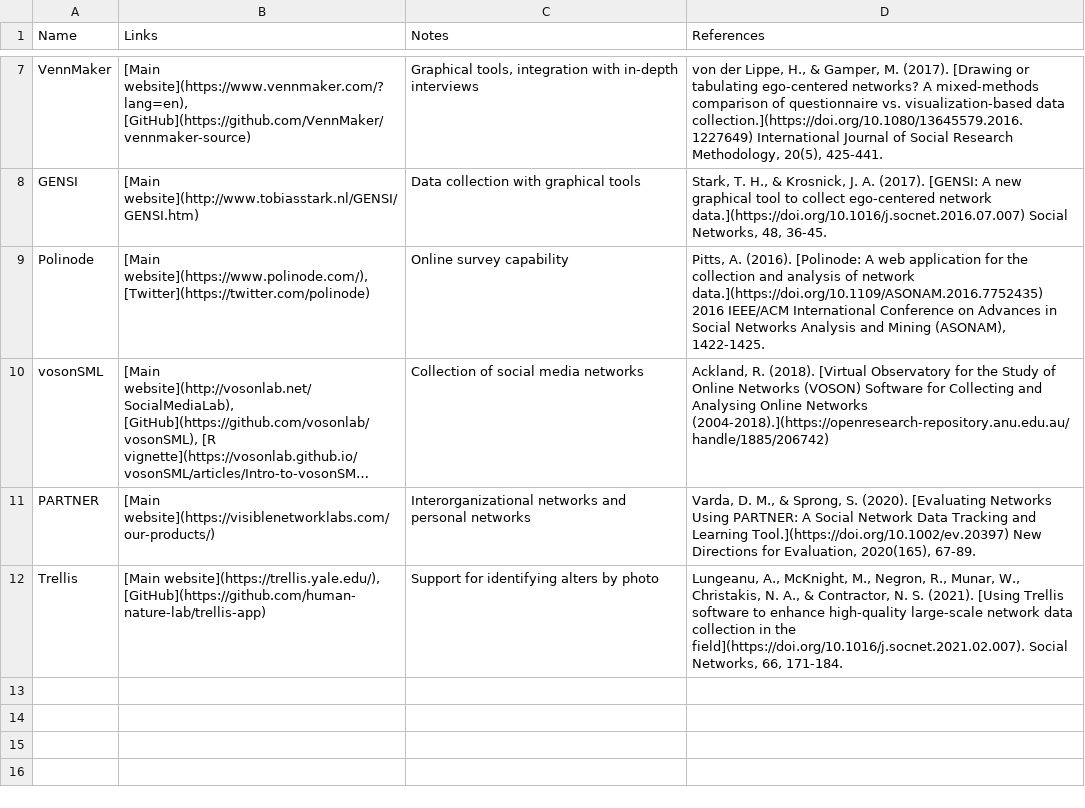
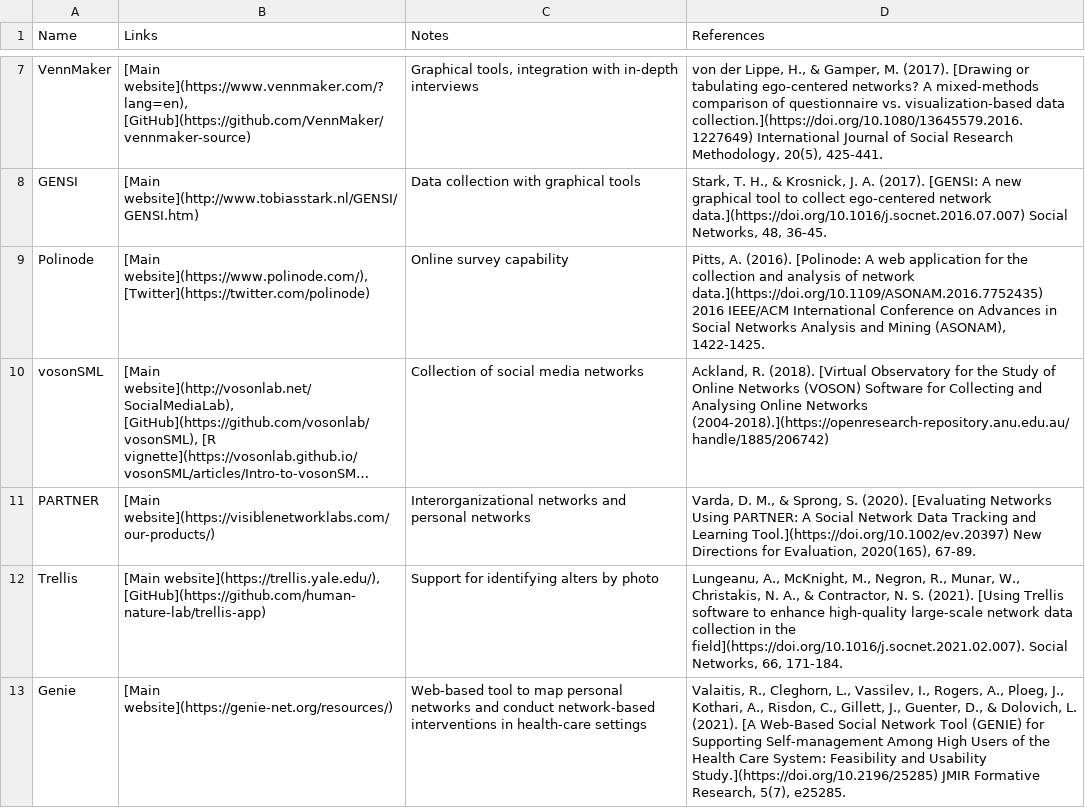
Before and after one commit to raffaelevacca/Open-social-network-surveys, a CSV file: Data/software.csv, drawn as a sheet; only a part is shown, gaps mark what is left out; long unchanged cells end in ….

Commit message:
Add Genie

```diff
--- a/Data/software.csv
+++ b/Data/software.csv
@@ -12 +12,2 @@ PARTNER,[Main website](https://visiblenetworklabs.com/our-products/),Interorgani
 Trellis,"[Main website](https://trellis.yale.edu/), [GitHub](https://github.com/human-nature-lab/trellis-app)",Support for identifying alters by photo,"Lungeanu, A., McKnight, M., Negron, R., Munar, W., Christakis, N. A., & Contractor, N. S. (2021). [Using Trellis software to enhance high-quality large-scale network data collection in the field](https://doi.org/10.1016/j.socnet.2021.02.007). Social Networks, 66, 171-184. "
+Genie,[Main website](https://genie-net.org/resources/),Web-based tool to map personal networks and conduct network-based interventions in health-care settings,"Valaitis, R., Cleghorn, L., Vassilev, I., Rogers, A., Ploeg, J., Kothari, A., Risdon, C., Gillett, J., Guenter, D., & Dolovich, L. (2021). [A Web-Based Social Network Tool (GENIE) for Supporting Self-management Among High Users of the Health Care System: Feasibility and Usability Study.](https://doi.org/10.2196/25285) JMIR Formative Research, 5(7), e25285. "
```
Also changed, not shown: 1 other file.
